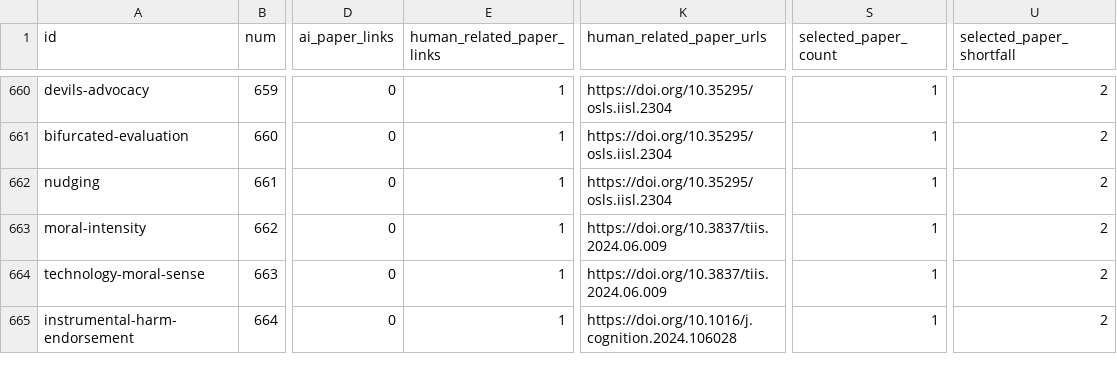
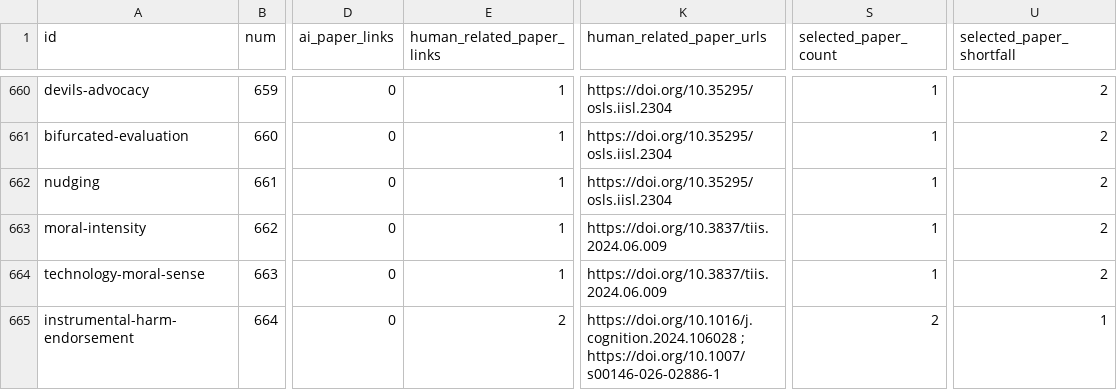
Before and after one commit to danlex/ethicalhive, a CSV file: docs/source-coverage.csv, drawn as a sheet; only a part is shown, gaps mark what is left out; the diff covers the shown part only; the diff names each change by its address in the sheet, - before the commit and + after, or states it on an @@ line.

```diff
--- a/docs/source-coverage.csv
+++ b/docs/source-coverage.csv
-E665 (human_related_paper_links): 1
+E665 (human_related_paper_links): 2
-K665 (human_related_paper_urls): https://doi.org/10.1016/j.cognition.2024.106028
+K665 (human_related_paper_urls): https://doi.org/10.1016/j.cognition.2024.106028 ; https://doi.org/10.1007/s00146-026-02886-1
-S665 (selected_paper_count): 1
+S665 (selected_paper_count): 2
-U665 (selected_paper_shortfall): 2
+U665 (selected_paper_shortfall): 1
```
Also changed, not shown: 14 edited cells elsewhere in this file, 13 other files.
